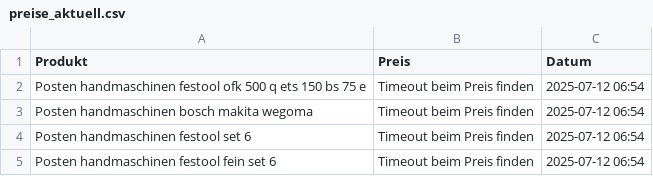
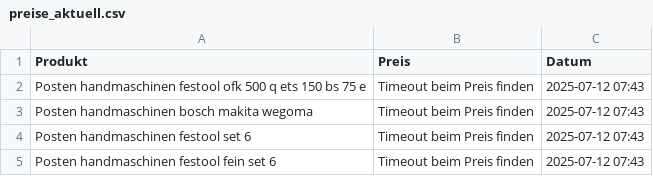
Before and after one commit to Koecherundsoehne/festool-preis, a CSV file: preise_aktuell.csv, drawn as a sheet.

```diff
--- a/preise_aktuell.csv
+++ b/preise_aktuell.csv
@@ -1,5 +1,5 @@
 Produkt,Preis,Datum
-Posten handmaschinen festool ofk 500 q  ets 150  bs 75 e,Timeout beim Preis finden,2025-07-12 06:54
-Posten handmaschinen bosch makita wegoma,Timeout beim Preis finden,2025-07-12 06:54
-Posten handmaschinen festool set 6,Timeout beim Preis finden,2025-07-12 06:54
-Posten handmaschinen festool   fein set 6,Timeout beim Preis finden,2025-07-12 06:54
+Posten handmaschinen festool ofk 500 q  ets 150  bs 75 e,Timeout beim Preis finden,2025-07-12 07:43
+Posten handmaschinen bosch makita wegoma,Timeout beim Preis finden,2025-07-12 07:43
+Posten handmaschinen festool set 6,Timeout beim Preis finden,2025-07-12 07:43
+Posten handmaschinen festool   fein set 6,Timeout beim Preis finden,2025-07-12 07:43
```
